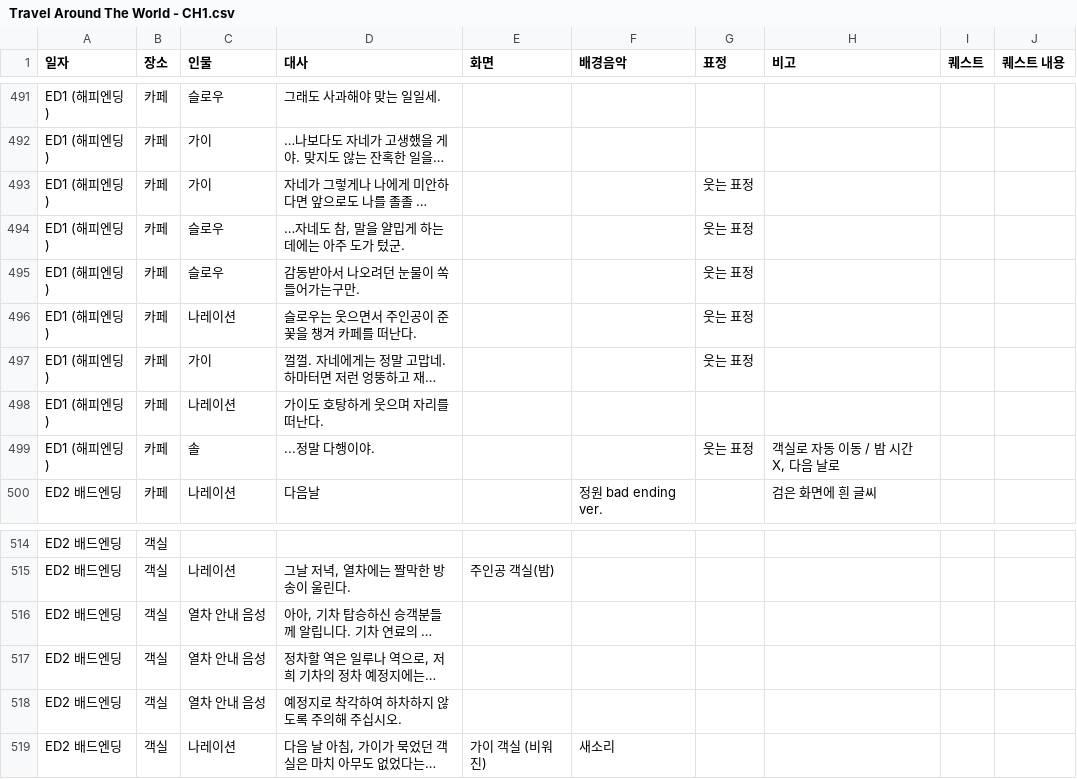
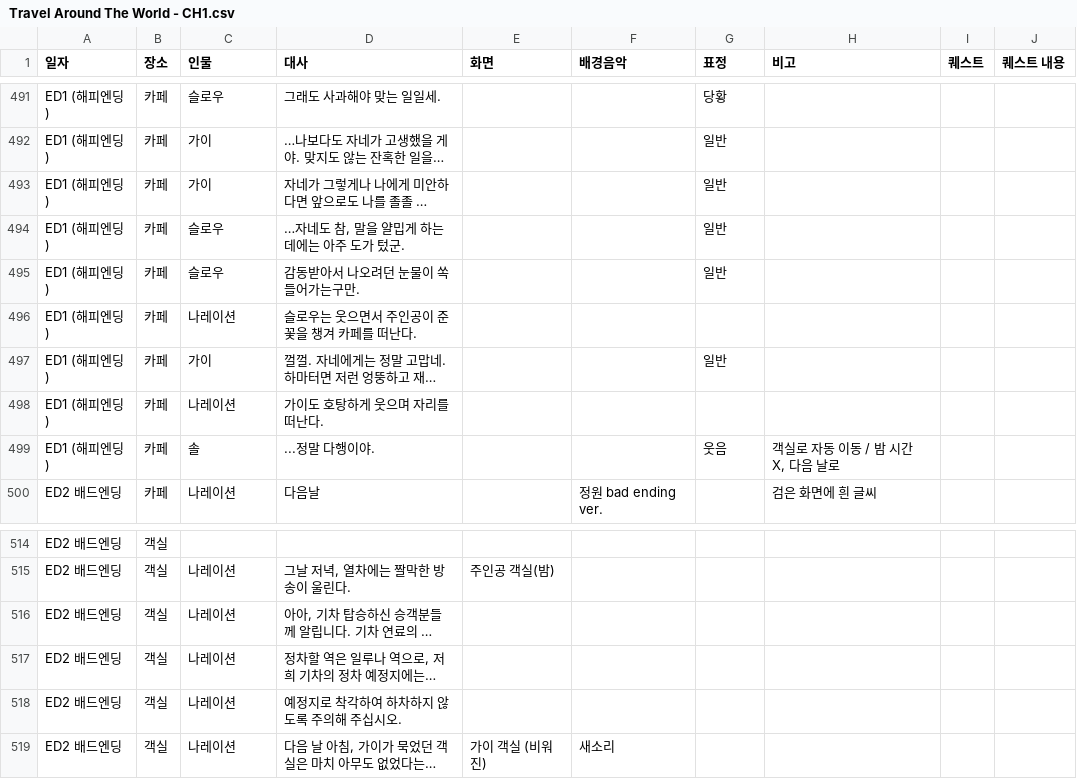
Before and after one commit to juyonLee00/TravelAroundTheWorld, a CSV file: Assets/Resources/Travel Around The World - CH1.csv, drawn as a sheet; only a part is shown, gaps mark what is left out; long unchanged cells end in …; the diff covers the shown part only; the diff names each change by its address in the sheet, - before the commit and + after, or states it on an @@ line.

```diff
--- a/Assets/Resources/Travel Around The World - CH1.csv
+++ b/Assets/Resources/Travel Around The World - CH1.csv
-G491 (표정): (empty)
+G491 (표정): 당황
-G492 (표정): (empty)
+G492 (표정): 일반
-G493:G495 (표정): 웃는 표정
+G493:G495 (표정): 일반
-G496 (표정): 웃는 표정
+G496 (표정): (empty)
-G497 (표정): 웃는 표정
+G497 (표정): 일반
-G499 (표정): 웃는 표정
+G499 (표정): 웃음
-C516:C518 (인물): 열차 안내 음성
+C516:C518 (인물): 나레이션
```
Also changed, not shown: 22 edited cells elsewhere in this file, 1 other file.
